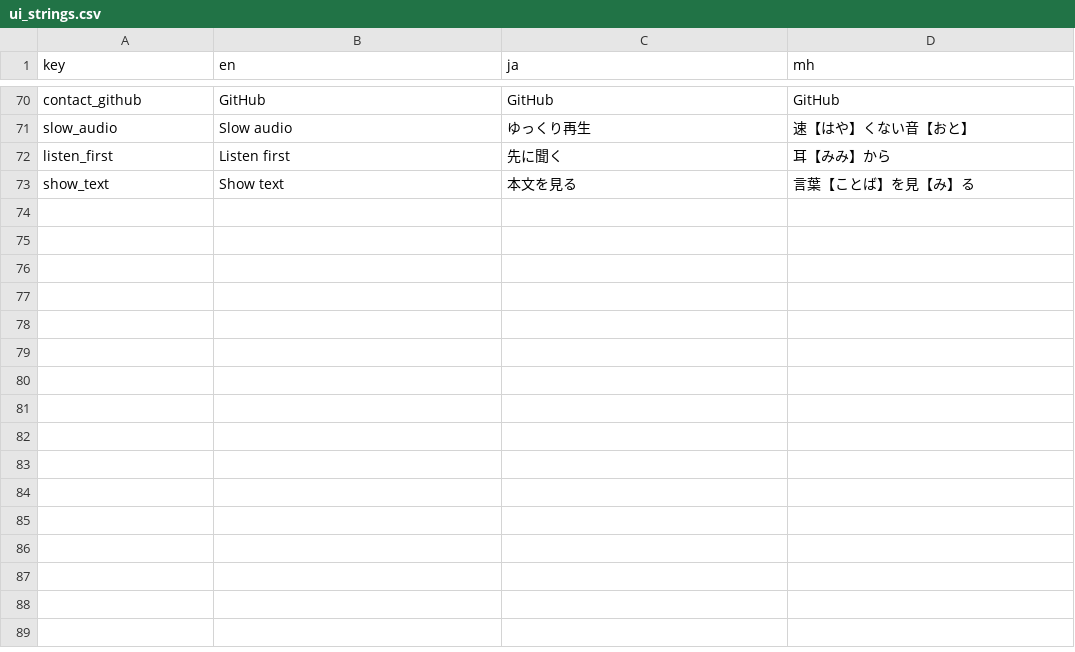
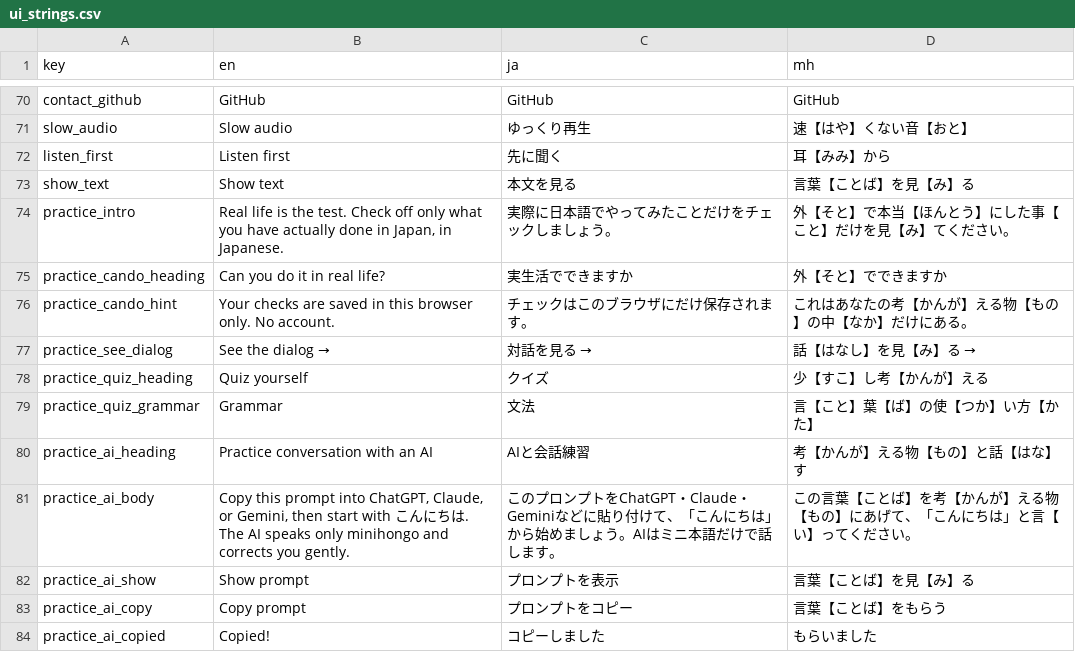
Before and after one commit to KakkoiDev/minihongo, a CSV file: data/ui_strings.csv, drawn as a sheet; only a part is shown, gaps mark what is left out; the diff names each change by its address in the sheet, - before the commit and + after, or states it on an @@ line.

Commit message:
feat: practice page - can-do checklist, quizzes, AI conversation prompt
New practice lesson from candos.csv: 15 real-life can-dos with
localStorage checkboxes, cloze quizzes generated from dialogs and core
grammar, and a copyable AI-partner prompt interpolated from words.csv.

Also: README measurement plan (GoatCounter funnel), listening/
expressions deck notes, and UNDERSTANDING-JAPAN-DRAFT.md - draft spec
for a receptive-only real-Japan tier, pending review.

```diff
--- a/data/ui_strings.csv
+++ b/data/ui_strings.csv
+row 74: practice_intro | Real life is the test. Check off only what you have actually done in Japan, in Japanese. | 実際に日本語でやってみたことだけをチェックしましょう。 | 外【そと】で本当【ほんとう】にした事【こと】だけを見【み】てください。
+row 75: practice_cando_heading | Can you do it in real life? | 実生活でできますか | 外【そと】でできますか
+row 76: practice_cando_hint | Your checks are saved in this browser only. No account. | チェックはこのブラウザにだけ保存されます。 | これはあなたの考【かんが】える物【もの】の中【なか】だけにある。
+row 77: practice_see_dialog | See the dialog → | 対話を見る → | 話【はなし】を見【み】る →
+row 78: practice_quiz_heading | Quiz yourself | クイズ | 少【すこ】し考【かんが】える
+row 79: practice_quiz_grammar | Grammar | 文法 | 言【こと】葉【ば】の使【つか】い方【かた】
+row 80: practice_ai_heading | Practice conversation with an AI | AIと会話練習 | 考【かんが】える物【もの】と話【はな】す
+row 81: practice_ai_body | Copy this prompt into ChatGPT, Claude, or Gemini, then start with こんにちは. The AI speaks only minihongo and corrects you gently. | このプロンプトをChatGPT・Claude・Geminiなどに貼り付けて、「こんにちは」から始めましょう。AIはミニ本語だけで話します。 | この言葉【ことば】を考【かんが】える物【もの】にあげて、「こんにちは」と言【い】ってください。
+row 82: practice_ai_show | Show prompt | プロンプトを表示 | 言葉【ことば】を見【み】る
+row 83: practice_ai_copy | Copy prompt | プロンプトをコピー | 言葉【ことば】をもらう
+row 84: practice_ai_copied | Copied! | コピーしました | もらいました
```
Also changed, not shown: data/pages.csv, 10 other files.
